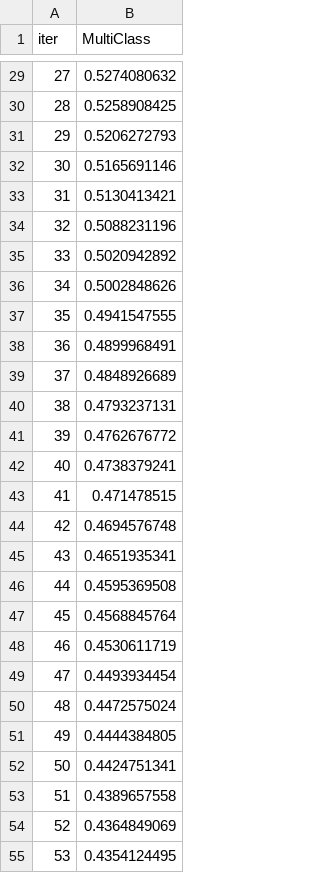
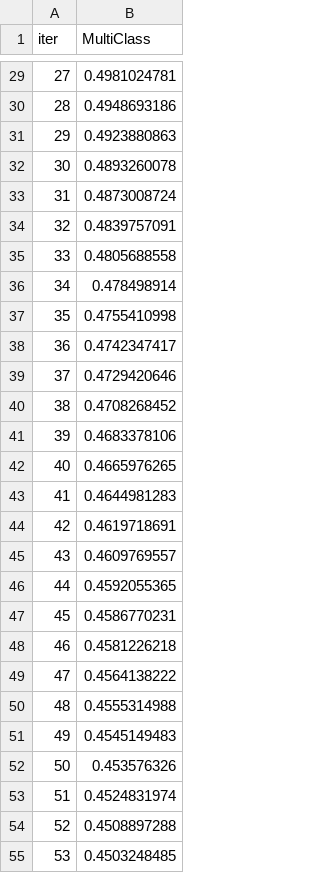
Before and after one commit to Kryst4lDem0ni4s/CableHealthPrediction, a TSV file: catboost_info/learn_error.tsv, drawn as a sheet; only a part is shown, gaps mark what is left out; the diff covers the shown part only.

```diff
--- a/catboost_info/learn_error.tsv
+++ b/catboost_info/learn_error.tsv
@@ -29,27 +29,27 @@ iter	MultiClass
-27	0.5274080632
-28	0.5258908425
-29	0.5206272793
-30	0.5165691146
-31	0.5130413421
-32	0.5088231196
-33	0.5020942892
-34	0.5002848626
-35	0.4941547555
-36	0.4899968491
-37	0.4848926689
-38	0.4793237131
-39	0.4762676772
-40	0.4738379241
-41	0.471478515
-42	0.4694576748
-43	0.4651935341
-44	0.4595369508
-45	0.4568845764
-46	0.4530611719
-47	0.4493934454
-48	0.4472575024
-49	0.4444384805
-50	0.4424751341
-51	0.4389657558
-52	0.4364849069
-53	0.4354124495
+27	0.4981024781
+28	0.4948693186
+29	0.4923880863
+30	0.4893260078
+31	0.4873008724
+32	0.4839757091
+33	0.4805688558
+34	0.478498914
+35	0.4755410998
+36	0.4742347417
+37	0.4729420646
+38	0.4708268452
+39	0.4683378106
+40	0.4665976265
+41	0.4644981283
+42	0.4619718691
+43	0.4609769557
+44	0.4592055365
+45	0.4586770231
+46	0.4581226218
+47	0.4564138222
+48	0.4555314988
+49	0.4545149483
+50	0.453576326
+51	0.4524831974
+52	0.4508897288
+53	0.4503248485
```
Also changed, not shown: 173 edited cells elsewhere in this file, catboost_info/time_left.tsv, resnew/analysis_results/detailed_metrics.csv, 37 other files.
